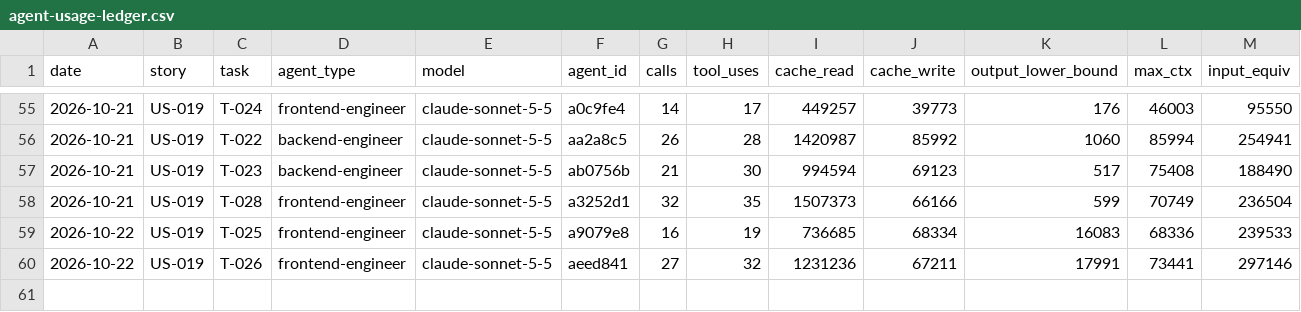
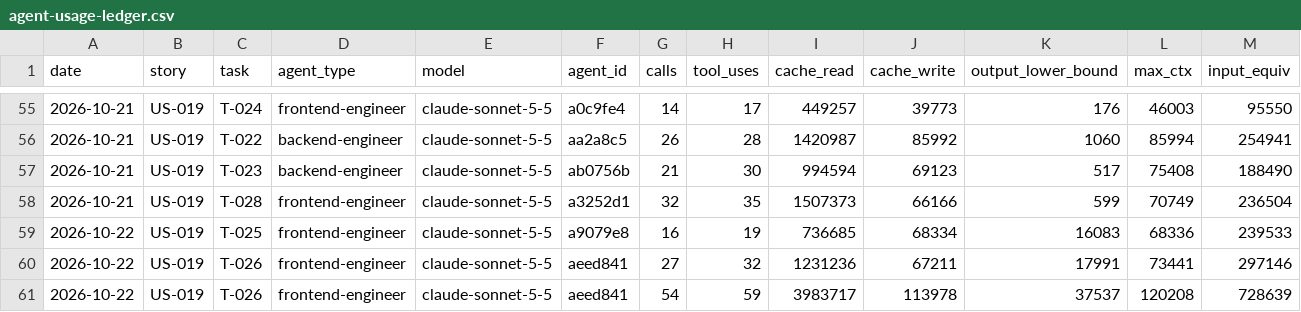
Before and after one commit to Md-Nisar/nexus, a CSV file: docs/metrics/agent-usage-ledger.csv, drawn as a sheet; only a part is shown, gaps mark what is left out.

```diff
--- a/docs/metrics/agent-usage-ledger.csv
+++ b/docs/metrics/agent-usage-ledger.csv
@@ -60 +60,2 @@ date,story,task,agent_type,model,agent_id,calls,tool_uses,cache_read,cache_write
 2026-10-22,US-019,T-026,frontend-engineer,claude-sonnet-5-5,aeed841,27,32,1231236,67211,17991,73441,297146
+2026-10-22,US-019,T-026,frontend-engineer,claude-sonnet-5-5,aeed841,54,59,3983717,113978,37537,120208,728639
```
Also changed, not shown: 9 other files.
